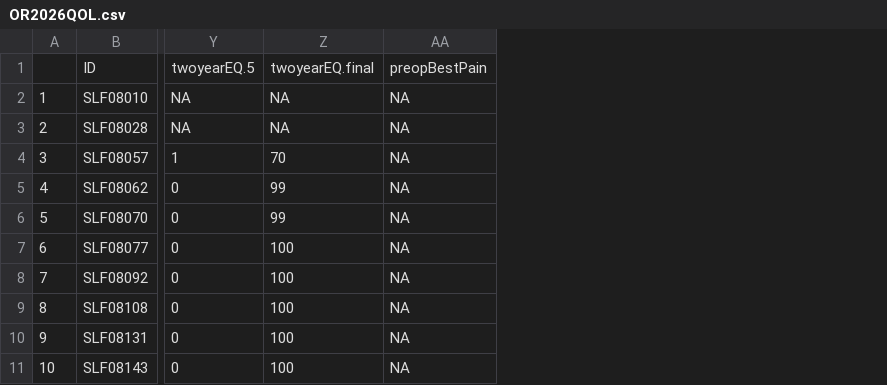
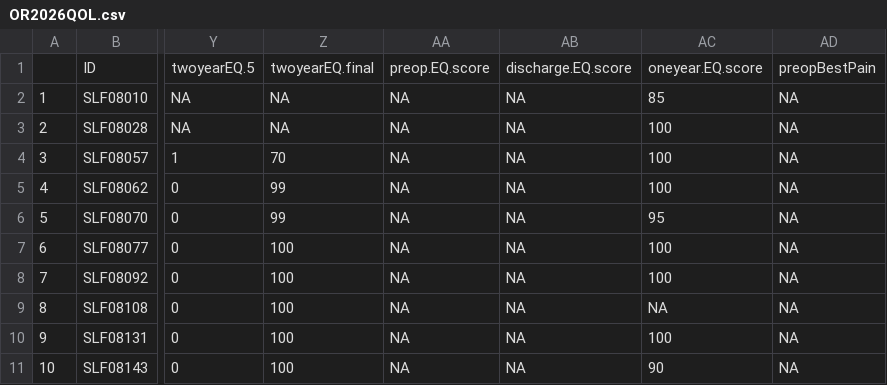
Before and after one commit to LV3ga/MercyShips, a CSV file: Coding/Projects/OrthoAnalysis/OR2026QOL.csv, drawn as a sheet; only a part is shown, gaps mark what is left out; the diff names each change by its address in the sheet, - before the commit and + after, or states it on an @@ line.

```diff
--- a/Coding/Projects/OrthoAnalysis/OR2026QOL.csv
+++ b/Coding/Projects/OrthoAnalysis/OR2026QOL.csv
+column AA, rows 1-11: preop.EQ.score | NA | NA | NA | NA | NA | NA | NA | NA | NA | NA
+column AB, rows 1-11: discharge.EQ.score | NA | NA | NA | NA | NA | NA | NA | NA | NA | NA
+column AC, rows 1-11: oneyear.EQ.score | 85 | 100 | 100 | 100 | 95 | 100 | 100 | NA | 100 | 90
```
Also changed, not shown: 27 other files.
